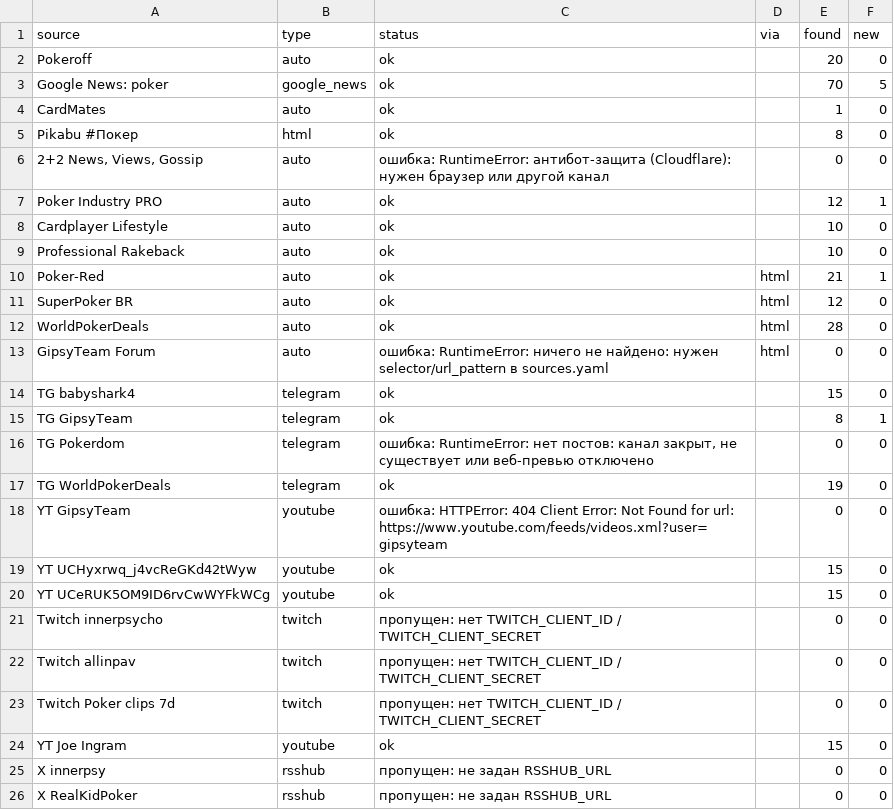
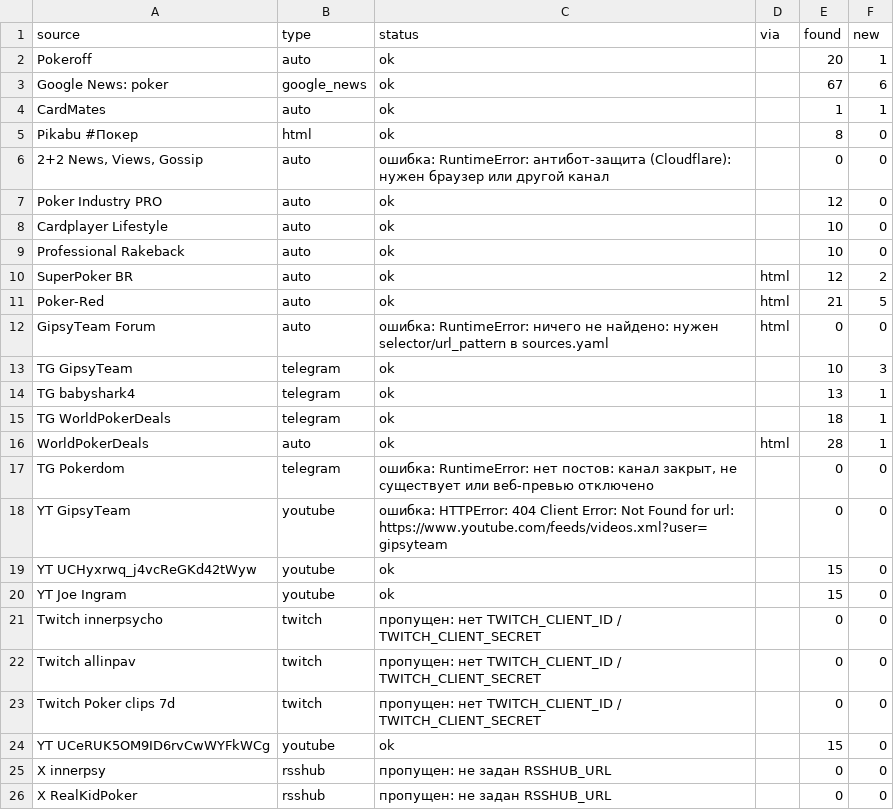
Before and after one commit to marta702/pokeroff-news, a CSV file: out/last_run_status.csv, drawn as a sheet; only a part is shown; the diff covers the shown part only.

```diff
--- a/out/last_run_status.csv
+++ b/out/last_run_status.csv
@@ -1,21 +1,21 @@
 source,type,status,via,found,new
-Pokeroff,auto,ok,,20,0
-Google News: poker,google_news,ok,,70,5
-CardMates,auto,ok,,1,0
+Pokeroff,auto,ok,,20,1
+Google News: poker,google_news,ok,,67,6
+CardMates,auto,ok,,1,1
 Pikabu #Покер,html,ok,,8,0
 "2+2 News, Views, Gossip",auto,ошибка: RuntimeError: антибот-защита (Cloudflare): нужен браузер или другой канал,,0,0
-Poker Industry PRO,auto,ok,,12,1
+Poker Industry PRO,auto,ok,,12,0
 Cardplayer Lifestyle,auto,ok,,10,0
 Professional Rakeback,auto,ok,,10,0
-Poker-Red,auto,ok,html,21,1
-SuperPoker BR,auto,ok,html,12,0
-WorldPokerDeals,auto,ok,html,28,0
+SuperPoker BR,auto,ok,html,12,2
+Poker-Red,auto,ok,html,21,5
 GipsyTeam Forum,auto,ошибка: RuntimeError: ничего не найдено: нужен selector/url_pattern в sources.yaml,html,0,0
-TG babyshark4,telegram,ok,,15,0
-TG GipsyTeam,telegram,ok,,8,1
+TG GipsyTeam,telegram,ok,,10,3
+TG babyshark4,telegram,ok,,13,1
+TG WorldPokerDeals,telegram,ok,,18,1
+WorldPokerDeals,auto,ok,html,28,1
 TG Pokerdom,telegram,"ошибка: RuntimeError: нет постов: канал закрыт, не существует или веб-превью отключено",,0,0
-TG WorldPokerDeals,telegram,ok,,19,0
 YT GipsyTeam,youtube,ошибка: HTTPError: 404 Client Error: Not Found for url: https://www.youtube.com/feeds/videos.xml?user=gipsyteam,,0,0
 YT UCHyxrwq_j4vcReGKd42tWyw,youtube,ok,,15,0
-YT UCeRUK5OM9ID6rvCwWYFkWCg,youtube,ok,,15,0
+YT Joe Ingram,youtube,ok,,15,0
 Twitch innerpsycho,twitch,пропущен: нет TWITCH_CLIENT_ID / TWITCH_CLIENT_SECRET,,0,0
@@ -23,3 +23,3 @@ Twitch allinpav,twitch,пропущен: нет TWITCH_CLIENT_ID / TWITCH_CLIENT
 Twitch Poker clips 7d,twitch,пропущен: нет TWITCH_CLIENT_ID / TWITCH_CLIENT_SECRET,,0,0
-YT Joe Ingram,youtube,ok,,15,0
+YT UCeRUK5OM9ID6rvCwWYFkWCg,youtube,ok,,15,0
 X innerpsy,rsshub,пропущен: не задан RSSHUB_URL,,0,0
```
Also changed, not shown: 2 added rows, 2 removed rows and 4 edited cells elsewhere in this file, 2 other files.
